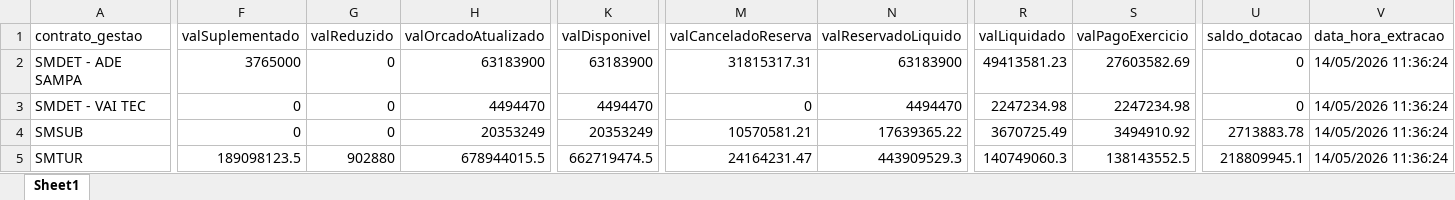
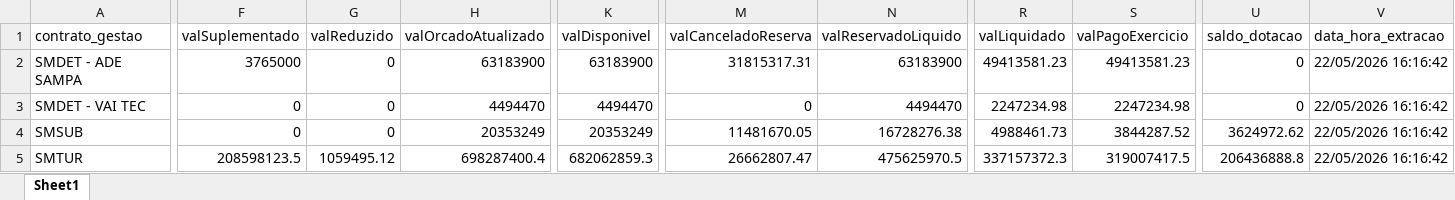
Before and after one commit to NathanSFaita/sof_adesampa, an Excel workbook: base_execucao/execucao.xlsx, sheet Sheet1, drawn as a sheet; only a part is shown, gaps mark what is left out; values as stored, in another font and other column widths than the file's, no borders; the diff covers the shown part only; the diff names each change by its address in the sheet, - before the commit and + after, or states it on an @@ line.

```diff
--- a/base_execucao/execucao.xlsx (sheet Sheet1)
+++ b/base_execucao/execucao.xlsx (sheet Sheet1)
-S2 (valPagoExercicio): 27603582.69
+S2 (valPagoExercicio): 49413581.23
-V2:V5 (data_hora_extracao): 14/05/2026 11:36:24
+V2:V5 (data_hora_extracao): 22/05/2026 16:16:42
-M4 (valCanceladoReserva): 10570581.21
+M4 (valCanceladoReserva): 11481670.05
-N4 (valReservadoLiquido): 17639365.22
+N4 (valReservadoLiquido): 16728276.38
-R4 (valLiquidado): 3670725.49
+R4 (valLiquidado): 4988461.73
-S4 (valPagoExercicio): 3494910.92
+S4 (valPagoExercicio): 3844287.52
-U4 (saldo_dotacao): 2713883.78
+U4 (saldo_dotacao): 3624972.62
-F5 (valSuplementado): 189098123.5
+F5 (valSuplementado): 208598123.5
-G5 (valReduzido): 902880
+G5 (valReduzido): 1059495.12
-H5 (valOrcadoAtualizado): 678944015.5
+H5 (valOrcadoAtualizado): 698287400.4
-K5 (valDisponivel): 662719474.5
+K5 (valDisponivel): 682062859.3
-M5 (valCanceladoReserva): 24164231.47
+M5 (valCanceladoReserva): 26662807.47
-N5 (valReservadoLiquido): 443909529.3
+N5 (valReservadoLiquido): 475625970.5
-R5 (valLiquidado): 140749060.3
+R5 (valLiquidado): 337157372.3
-S5 (valPagoExercicio): 138143552.5
+S5 (valPagoExercicio): 319007417.5
-U5 (saldo_dotacao): 218809945.1
+U5 (saldo_dotacao): 206436888.8
```
Also changed, not shown: 3 edited cells elsewhere in this sheet, base_execucao/empenhos.xlsx, base_execucao/mudancas_empenhos.xlsx, 3 other files.
